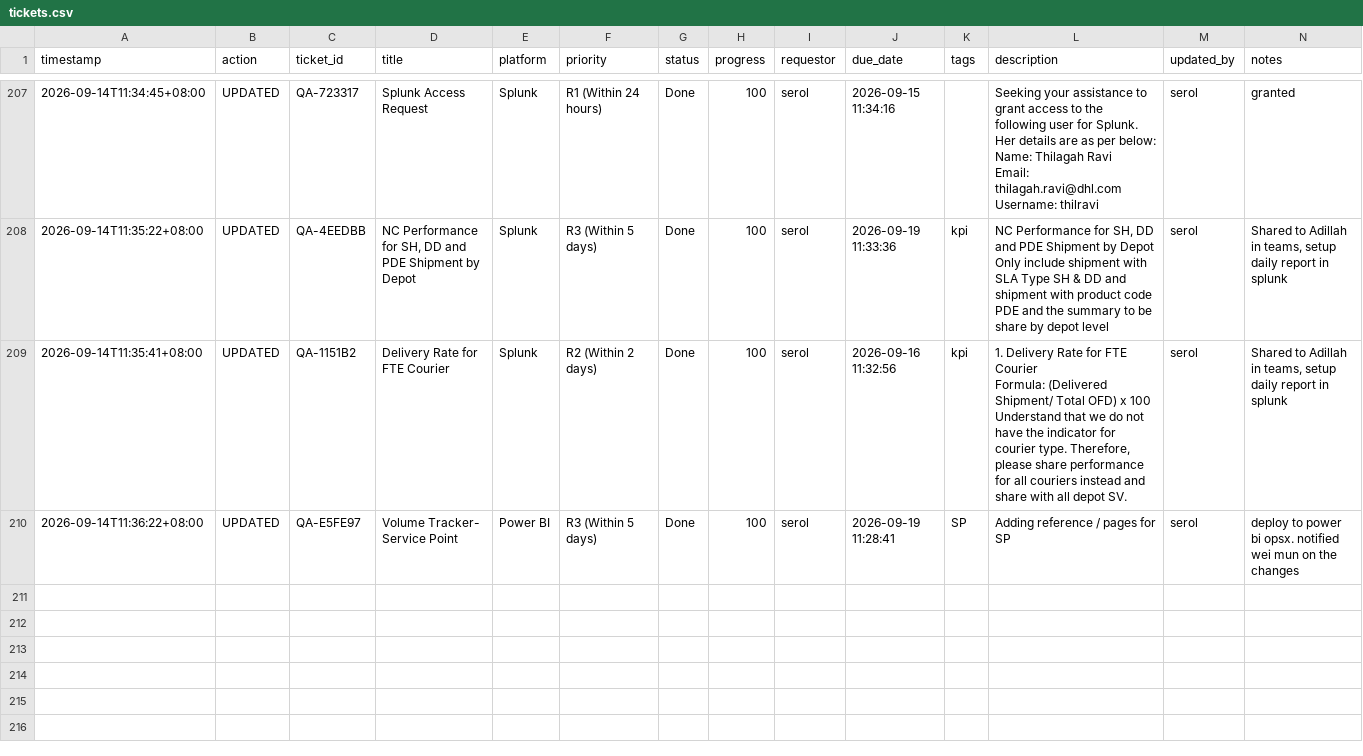
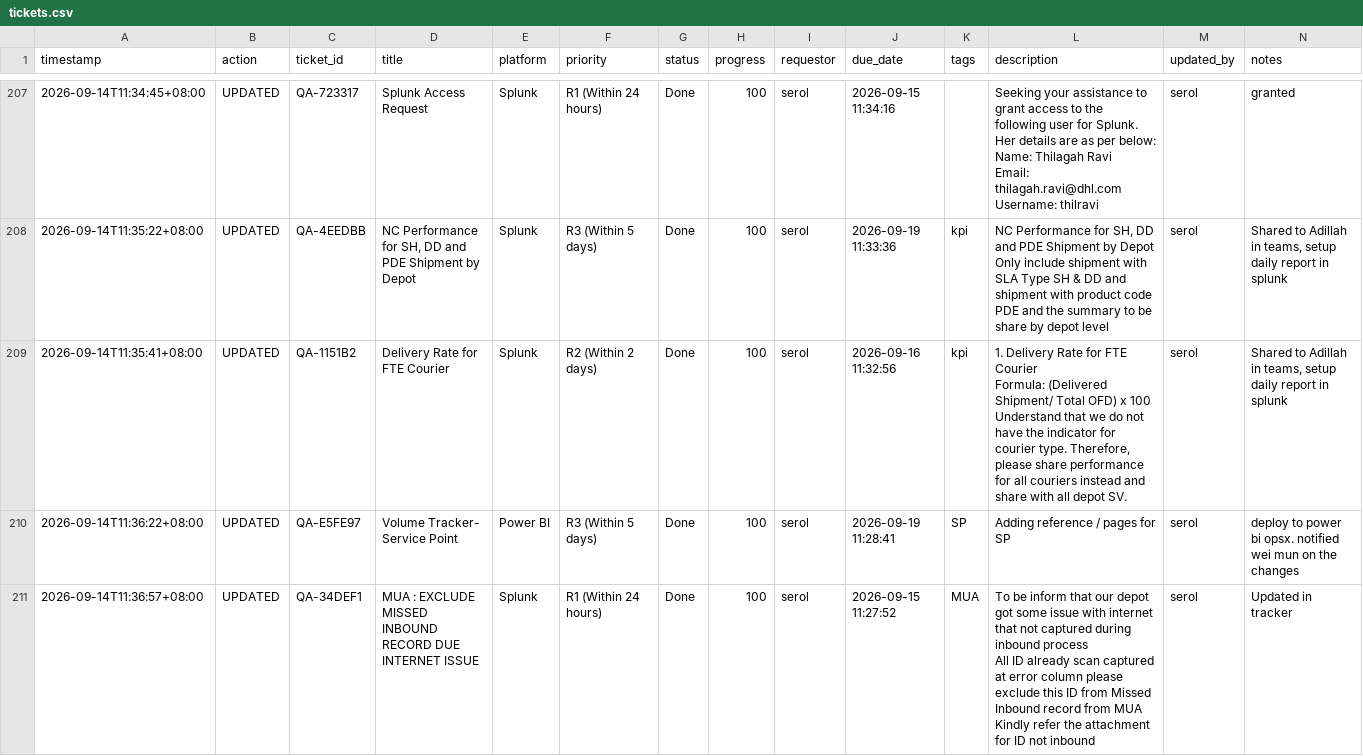
Before and after one commit to serol13/MY_opsX, a CSV file: tickets.csv, drawn as a sheet; only a part is shown, gaps mark what is left out; rows hold the shown columns only; ↵ is a line break in a cell; the diff names each change by its address in the sheet, - before the commit and + after, or states it on an @@ line.

Commit message:
[UPDATED] QA-34DEF1 by serol — 2026-09-14T11:36

```diff
--- a/tickets.csv
+++ b/tickets.csv
+row 211: 2026-09-14T11:36:57+08:00 | UPDATED | QA-34DEF1 | MUA : EXCLUDE MISSED INBOUND RECORD DUE INTERNET ISSUE | Splunk | R1 (Within 24 hours) | Done | 100 | serol | 2026-09-15 11:27:52 | MUA | To be inform that our depot got some issue with internet that not captured during inbound process ↵ All ID already scan captured at error column please exclude this ID from Missed Inbound record from MUA ↵ Kindly refer the attachment for ID not inbound | serol | Updated in tracker
```
